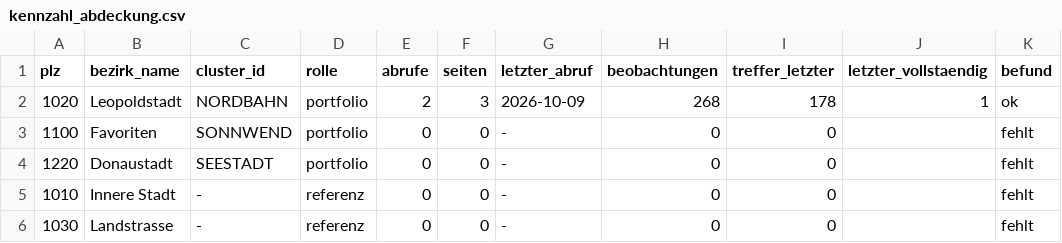
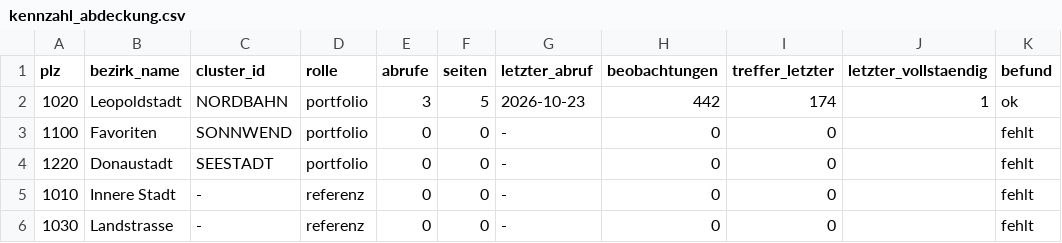
Before and after one commit to TaoWao-dev/AdvancedDataMangement_Project_Auto-Landlord, a CSV file: data/processed/kennzahl_abdeckung.csv, drawn as a sheet.

```diff
--- a/data/processed/kennzahl_abdeckung.csv
+++ b/data/processed/kennzahl_abdeckung.csv
@@ -1,3 +1,3 @@
 plz;bezirk_name;cluster_id;rolle;abrufe;seiten;letzter_abruf;beobachtungen;treffer_letzter;letzter_vollstaendig;befund
-1020;Leopoldstadt;NORDBAHN;portfolio;2;3;2026-10-09;268;178;1;ok
+1020;Leopoldstadt;NORDBAHN;portfolio;3;5;2026-10-23;442;174;1;ok
 1100;Favoriten;SONNWEND;portfolio;0;0;-;0;0;;fehlt
```
Also changed, not shown: data/processed/kennzahl_anbietertyp.csv, data/processed/kennzahl_empfehlung_vertrag.csv, 12 other files.
